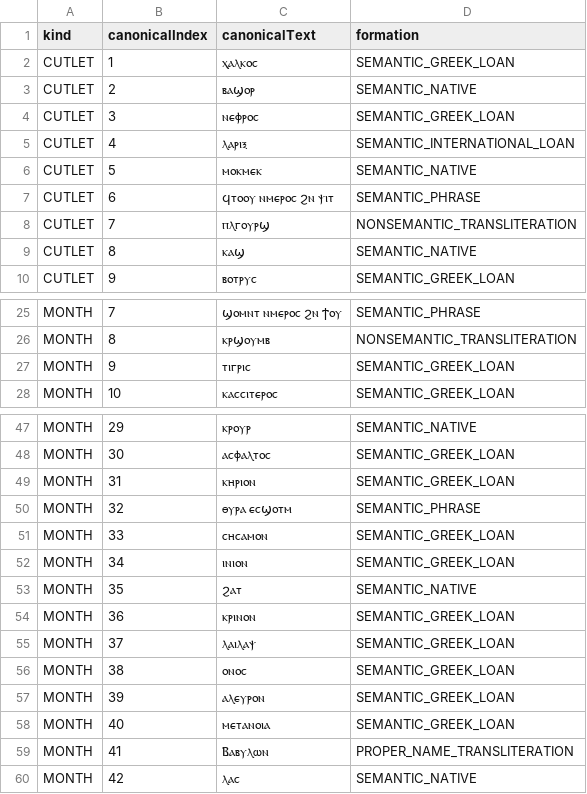
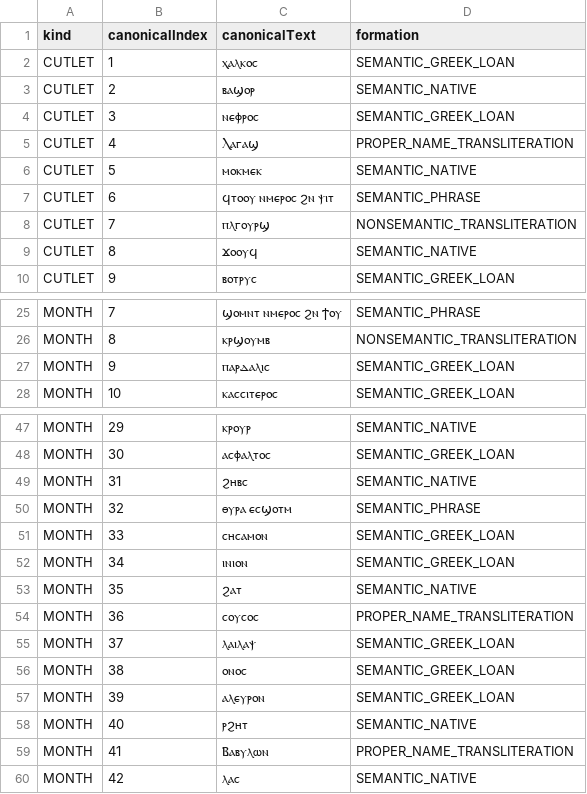
Before and after one commit to Sargon17-Green/Pastafarian-Calendar, a TSV file: SOURCE_LANGUAGE_CATALOG.tsv, drawn as a sheet; only a part is shown, gaps mark what is left out.

Commit message:
canonical-name-correction

```diff
--- a/SOURCE_LANGUAGE_CATALOG.tsv
+++ b/SOURCE_LANGUAGE_CATALOG.tsv
@@ -4,3 +4,3 @@ CUTLET	2	ⲃⲁϣⲟⲣ	SEMANTIC_NATIVE
 CUTLET	3	ⲛⲉⲫⲣⲟⲥ	SEMANTIC_GREEK_LOAN
-CUTLET	4	ⲗⲁⲣⲓⲝ	SEMANTIC_INTERNATIONAL_LOAN
+CUTLET	4	Ⲗⲁⲅⲁϣ	PROPER_NAME_TRANSLITERATION
 CUTLET	5	ⲙⲟⲕⲙⲉⲕ	SEMANTIC_NATIVE
@@ -8,3 +8,3 @@ CUTLET	6	ϥⲧⲟⲟⲩ ⲛⲙⲉⲣⲟⲥ ϩⲛ ⲯⲓⲧ	SEMANTIC_PHRASE
 CUTLET	7	ⲡⲗⲅⲟⲩⲣϣ	NONSEMANTIC_TRANSLITERATION
-CUTLET	8	ⲕⲁϣ	SEMANTIC_NATIVE
+CUTLET	8	ϫⲟⲟⲩϥ	SEMANTIC_NATIVE
 CUTLET	9	ⲃⲟⲧⲣⲩⲥ	SEMANTIC_GREEK_LOAN
@@ -26,3 +26,3 @@ MONTH	7	ϣⲟⲙⲛⲧ ⲛⲙⲉⲣⲟⲥ ϩⲛ ϯⲟⲩ	SEMANTIC_PHRASE
 MONTH	8	ⲕⲣϣⲟⲩⲙⲃ	NONSEMANTIC_TRANSLITERATION
-MONTH	9	ⲧⲓⲅⲣⲓⲥ	SEMANTIC_GREEK_LOAN
+MONTH	9	ⲡⲁⲣⲇⲁⲗⲓⲥ	SEMANTIC_GREEK_LOAN
 MONTH	10	ⲕⲁⲥⲥⲓⲧⲉⲣⲟⲥ	SEMANTIC_GREEK_LOAN
@@ -48,3 +48,3 @@ MONTH	29	ⲕⲣⲟⲩⲣ	SEMANTIC_NATIVE
 MONTH	30	ⲁⲥⲫⲁⲗⲧⲟⲥ	SEMANTIC_GREEK_LOAN
-MONTH	31	ⲕⲏⲣⲓⲟⲛ	SEMANTIC_GREEK_LOAN
+MONTH	31	ϩⲏⲃⲥ	SEMANTIC_NATIVE
 MONTH	32	ⲑⲩⲣⲁ ⲉⲥϣⲟⲧⲙ	SEMANTIC_PHRASE
@@ -53,3 +53,3 @@ MONTH	34	ⲓⲛⲓⲟⲛ	SEMANTIC_GREEK_LOAN
 MONTH	35	ϩⲁⲧ	SEMANTIC_NATIVE
-MONTH	36	ⲕⲣⲓⲛⲟⲛ	SEMANTIC_GREEK_LOAN
+MONTH	36	ⲥⲟⲩⲥⲟⲥ	PROPER_NAME_TRANSLITERATION
 MONTH	37	ⲗⲁⲓⲗⲁⲯ	SEMANTIC_GREEK_LOAN
@@ -57,3 +57,3 @@ MONTH	38	ⲟⲛⲟⲥ	SEMANTIC_GREEK_LOAN
 MONTH	39	ⲁⲗⲉⲩⲣⲟⲛ	SEMANTIC_GREEK_LOAN
-MONTH	40	ⲙⲉⲧⲁⲛⲟⲓⲁ	SEMANTIC_GREEK_LOAN
+MONTH	40	ⲣϩⲏⲧ	SEMANTIC_NATIVE
 MONTH	41	Ⲃⲁⲃⲩⲗⲱⲛ	PROPER_NAME_TRANSLITERATION
```
Also changed, not shown: 1 other file.
